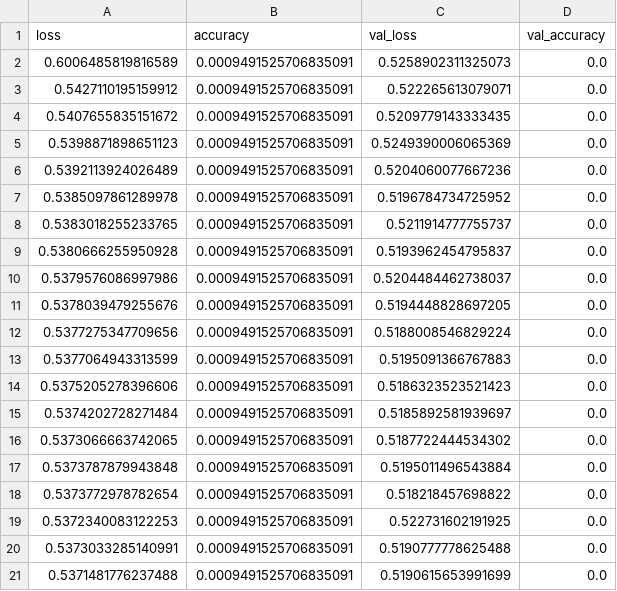
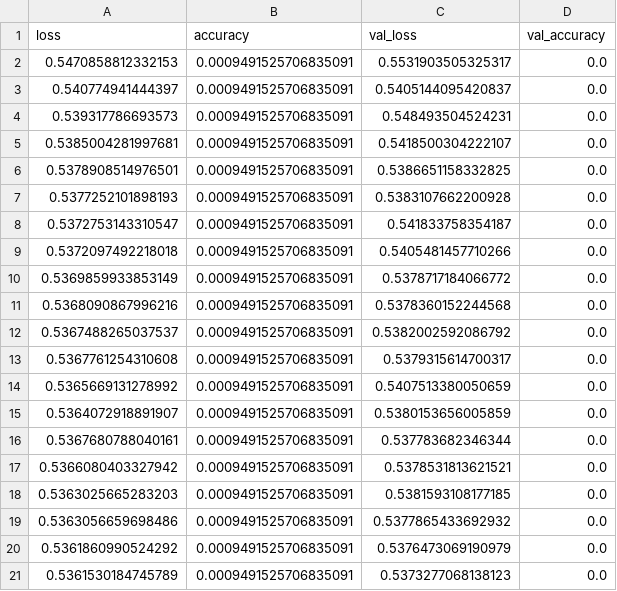
Before and after one commit to H-Aditya/Traffic-Flow, a CSV file: saved_model/cnn loss.csv, drawn as a sheet.

```diff
--- a/saved_model/cnn loss.csv
+++ b/saved_model/cnn loss.csv
@@ -1,21 +1,21 @@
 loss,accuracy,val_loss,val_accuracy
-0.6006485819816589,0.0009491525706835091,0.5258902311325073,0.0
-0.5427110195159912,0.0009491525706835091,0.522265613079071,0.0
-0.5407655835151672,0.0009491525706835091,0.5209779143333435,0.0
-0.5398871898651123,0.0009491525706835091,0.5249390006065369,0.0
-0.5392113924026489,0.0009491525706835091,0.5204060077667236,0.0
-0.5385097861289978,0.0009491525706835091,0.5196784734725952,0.0
-0.5383018255233765,0.0009491525706835091,0.5211914777755737,0.0
-0.5380666255950928,0.0009491525706835091,0.5193962454795837,0.0
-0.5379576086997986,0.0009491525706835091,0.5204484462738037,0.0
-0.5378039479255676,0.0009491525706835091,0.5194448828697205,0.0
-0.5377275347709656,0.0009491525706835091,0.5188008546829224,0.0
-0.5377064943313599,0.0009491525706835091,0.5195091366767883,0.0
-0.5375205278396606,0.0009491525706835091,0.5186323523521423,0.0
-0.5374202728271484,0.0009491525706835091,0.5185892581939697,0.0
-0.5373066663742065,0.0009491525706835091,0.5187722444534302,0.0
-0.5373787879943848,0.0009491525706835091,0.5195011496543884,0.0
-0.5373772978782654,0.0009491525706835091,0.518218457698822,0.0
-0.5372340083122253,0.0009491525706835091,0.522731602191925,0.0
-0.5373033285140991,0.0009491525706835091,0.5190777778625488,0.0
-0.5371481776237488,0.0009491525706835091,0.5190615653991699,0.0
+0.5470858812332153,0.0009491525706835091,0.5531903505325317,0.0
+0.540774941444397,0.0009491525706835091,0.5405144095420837,0.0
+0.539317786693573,0.0009491525706835091,0.548493504524231,0.0
+0.5385004281997681,0.0009491525706835091,0.5418500304222107,0.0
+0.5378908514976501,0.0009491525706835091,0.5386651158332825,0.0
+0.5377252101898193,0.0009491525706835091,0.5383107662200928,0.0
+0.5372753143310547,0.0009491525706835091,0.541833758354187,0.0
+0.5372097492218018,0.0009491525706835091,0.5405481457710266,0.0
+0.5369859933853149,0.0009491525706835091,0.5378717184066772,0.0
+0.5368090867996216,0.0009491525706835091,0.5378360152244568,0.0
+0.5367488265037537,0.0009491525706835091,0.5382002592086792,0.0
+0.5367761254310608,0.0009491525706835091,0.5379315614700317,0.0
+0.5365669131278992,0.0009491525706835091,0.5407513380050659,0.0
+0.5364072918891907,0.0009491525706835091,0.5380153656005859,0.0
+0.5367680788040161,0.0009491525706835091,0.537783682346344,0.0
+0.5366080403327942,0.0009491525706835091,0.5378531813621521,0.0
+0.5363025665283203,0.0009491525706835091,0.5381593108177185,0.0
+0.5363056659698486,0.0009491525706835091,0.5377865433692932,0.0
+0.5361860990524292,0.0009491525706835091,0.5376473069190979,0.0
+0.5361530184745789,0.0009491525706835091,0.5373277068138123,0.0
```
Also changed, not shown: saved_model/lstm loss.csv, 3 other files.
